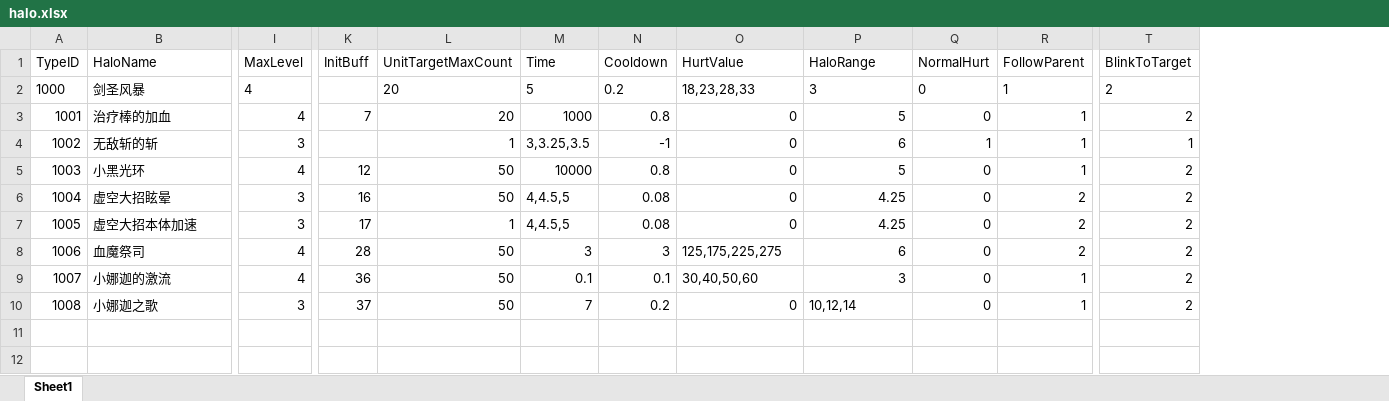
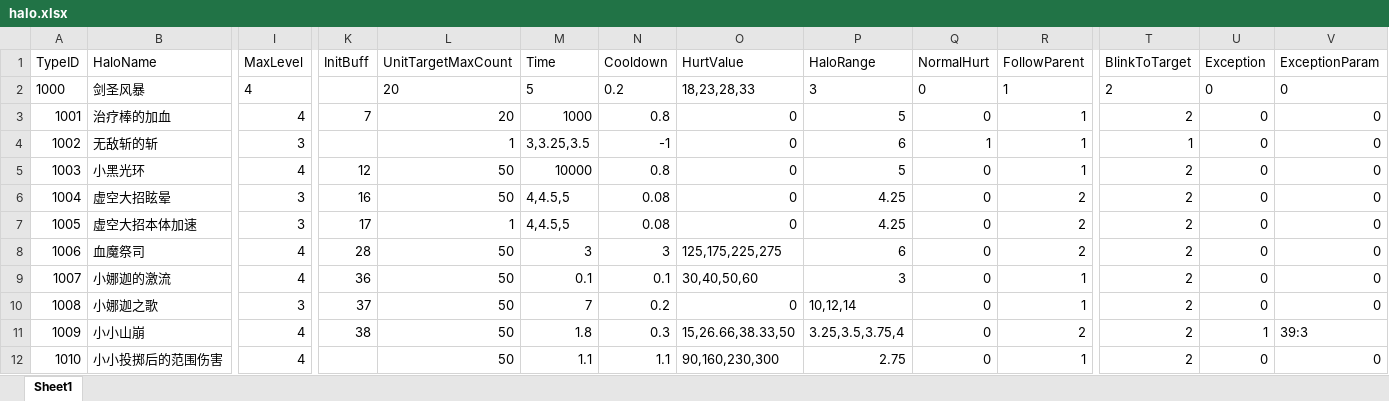
Before and after one commit to lvshiling/dotanet, an Excel workbook: bin/conf/halo.xlsx, sheet Sheet1, drawn as a sheet; only a part is shown, gaps mark what is left out; values as stored, in another font and other column widths than the file's, no borders; rows hold the shown columns only; the diff names each change by its address in the sheet, - before the commit and + after, or states it on an @@ line.

```diff
--- a/bin/conf/halo.xlsx (sheet Sheet1)
+++ b/bin/conf/halo.xlsx (sheet Sheet1)
+column U (Exception), rows 2-10: all 0
+column V (ExceptionParam), rows 2-10: all 0
+row 11: 1009 | 小小山崩 | 4 | 38 | 50 | 1.8 | 0.3 | 15,26.66,38.33,50 | 3.25,3.5,3.75,4 | 0 | 2 | 2 | 1 | 39:3
+row 12: 1010 | 小小投掷后的范围伤害 | 4 |  | 50 | 1.1 | 1.1 | 90,160,230,300 | 2.75 | 0 | 1 | 2 | 0 | 0
```
Also changed, not shown: bin/conf/buff.xlsx, bin/conf/skills.xlsx, 8 other files.
